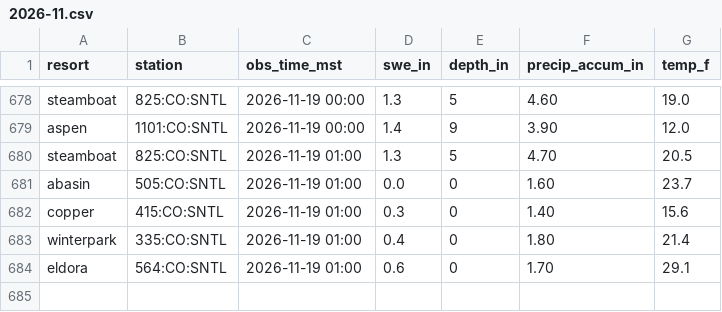
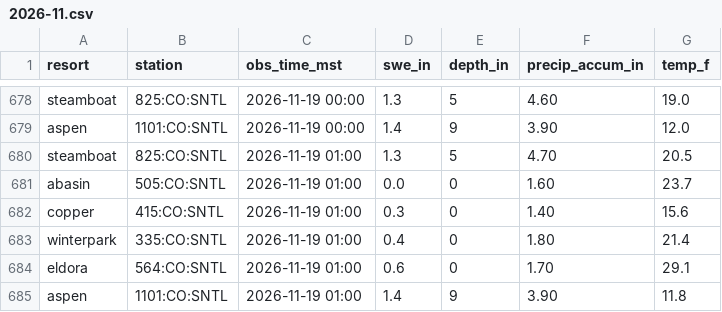
Before and after one commit to i70skibum/ski-logger, a CSV file: data/snotel/2026-11.csv, drawn as a sheet; only a part is shown, gaps mark what is left out; the diff names each change by its address in the sheet, - before the commit and + after, or states it on an @@ line.

Commit message:
data 2026-11-19T09:45Z

```diff
--- a/data/snotel/2026-11.csv
+++ b/data/snotel/2026-11.csv
+row 685: aspen | 1101:CO:SNTL | 2026-11-19 01:00 | 1.4 | 9 | 3.90 | 11.8
```
Also changed, not shown: data/speed/2026-11.csv, 2 other files.
